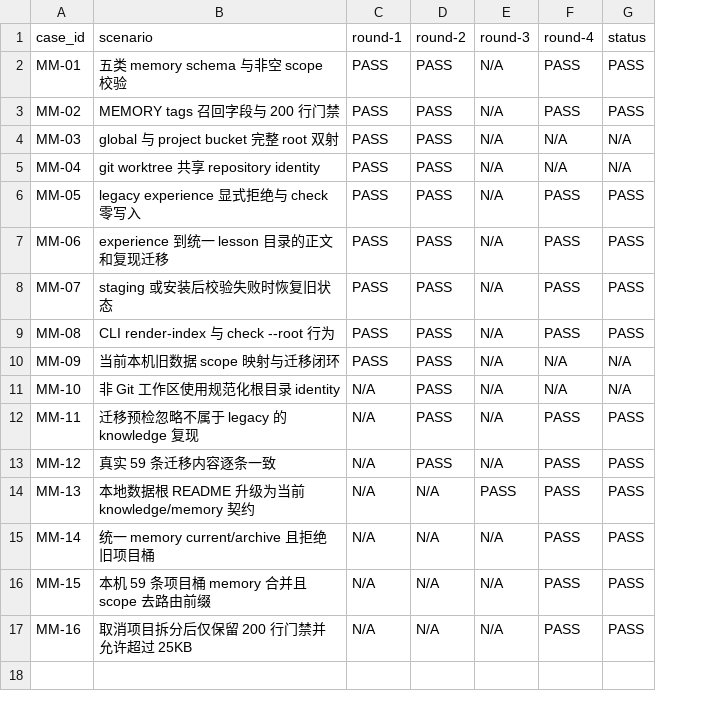
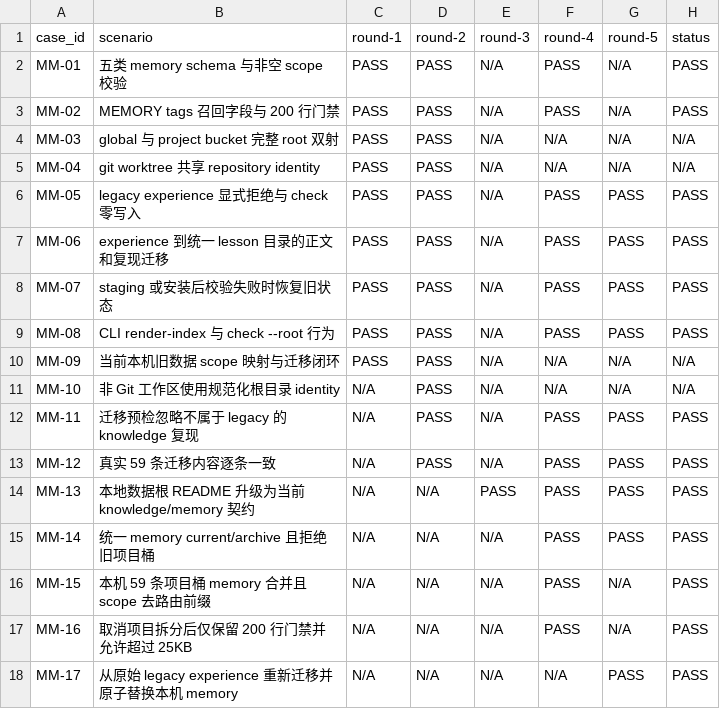
Before and after one commit to zzusp/agent-self-improving, a CSV file: docs/acceptance/memory-model/matrix.csv, drawn as a sheet; the diff names each change by its address in the sheet, - before the commit and + after, or states it on an @@ line.

```diff
--- a/docs/acceptance/memory-model/matrix.csv
+++ b/docs/acceptance/memory-model/matrix.csv
+column G (round-5), rows 2-17: N/A | N/A | N/A | N/A | PASS | PASS | PASS | PASS | N/A | N/A | PASS | PASS | PASS | PASS | N/A | N/A
+row 18: MM-17 | 从原始 legacy experience 重新迁移并原子替换本机 memory | N/A | N/A | N/A | N/A | PASS | PASS
```
Also changed, not shown: 2 other files.
